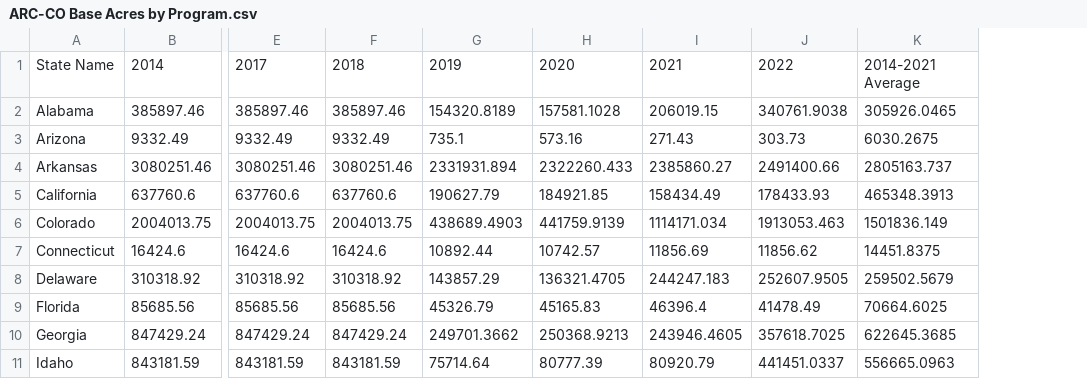
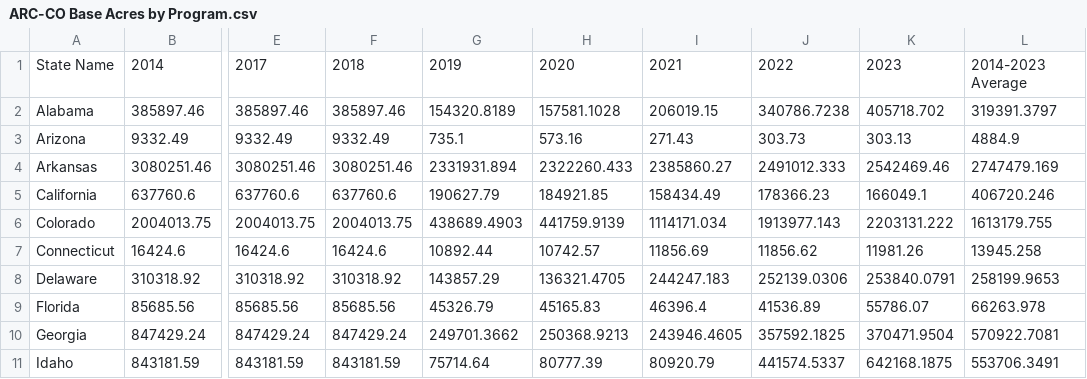
Before and after one commit to policy-design-lab/data-ingestion, a CSV file: data/title-i/ARC-CO Base Acres by Program.csv, drawn as a sheet; only a part is shown, gaps mark what is left out; removed rows and columns are numbered as before the commit, all else as after; the diff names each change by its address in the sheet, - before the commit and + after, or states it on an @@ line.

```diff
--- a/data/title-i/ARC-CO Base Acres by Program.csv
+++ b/data/title-i/ARC-CO Base Acres by Program.csv
-column J, rows 1-11: 2022 | 340761.9038 | 303.73 | 2491400.66 | 178433.93 | 1913053.463 | 11856.62 | 252607.9505 | 41478.49 | 357618.7025 | 441451.0337
-column K, rows 1-11: 2014-2021 Average | 305926.0465 | 6030.2675 | 2805163.737 | 465348.3913 | 1501836.149 | 14451.8375 | 259502.5679 | 70664.6025 | 622645.3685 | 556665.0963
+column J, rows 1-11: 2022 | 340786.7238 | 303.73 | 2491012.333 | 178366.23 | 1913977.143 | 11856.62 | 252139.0306 | 41536.89 | 357592.1825 | 441574.5337
+column K, rows 1-11: 2023 | 405718.702 | 303.13 | 2542469.46 | 166049.1 | 2203131.222 | 11981.26 | 253840.0791 | 55786.07 | 370471.9504 | 642168.1875
+column L, rows 1-11: 2014-2023 Average | 319391.3797 | 4884.9 | 2747479.169 | 406720.246 | 1613179.755 | 13945.258 | 258199.9653 | 66263.978 | 570922.7081 | 553706.3491
```
Also changed, not shown: data/title-i/ARC-CO Recipients by Program.csv, data/title-i/ARC-CO.csv, 6 other files.
